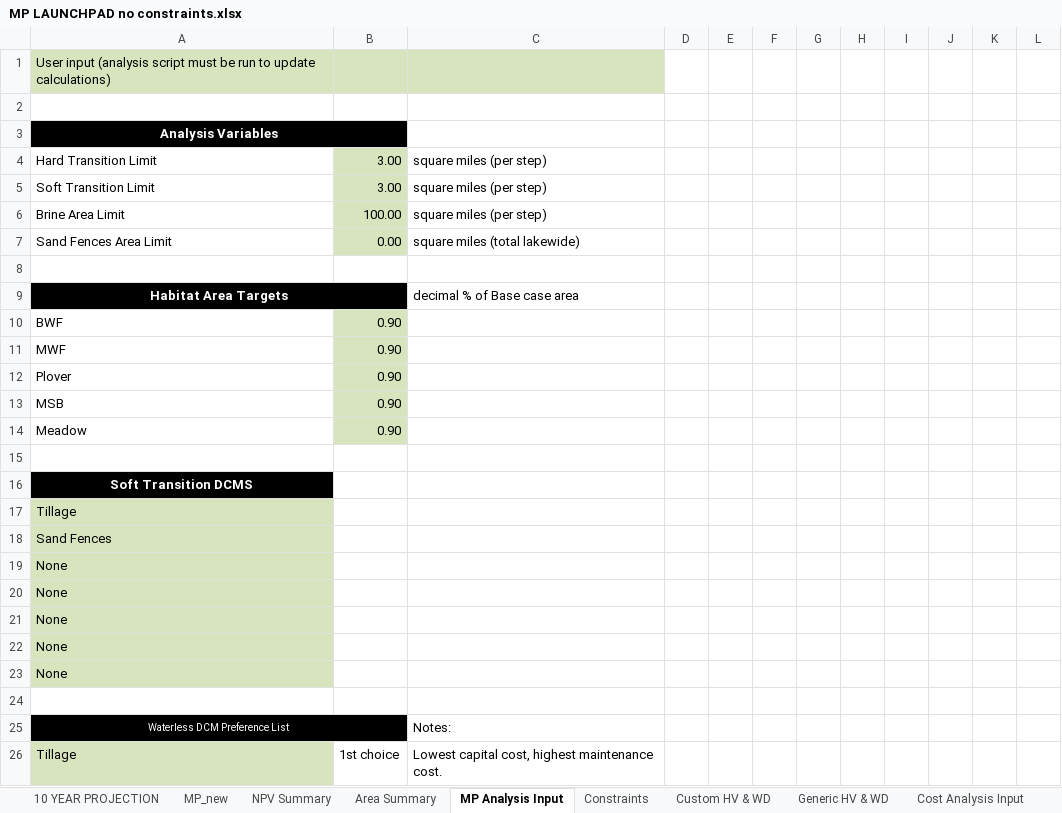
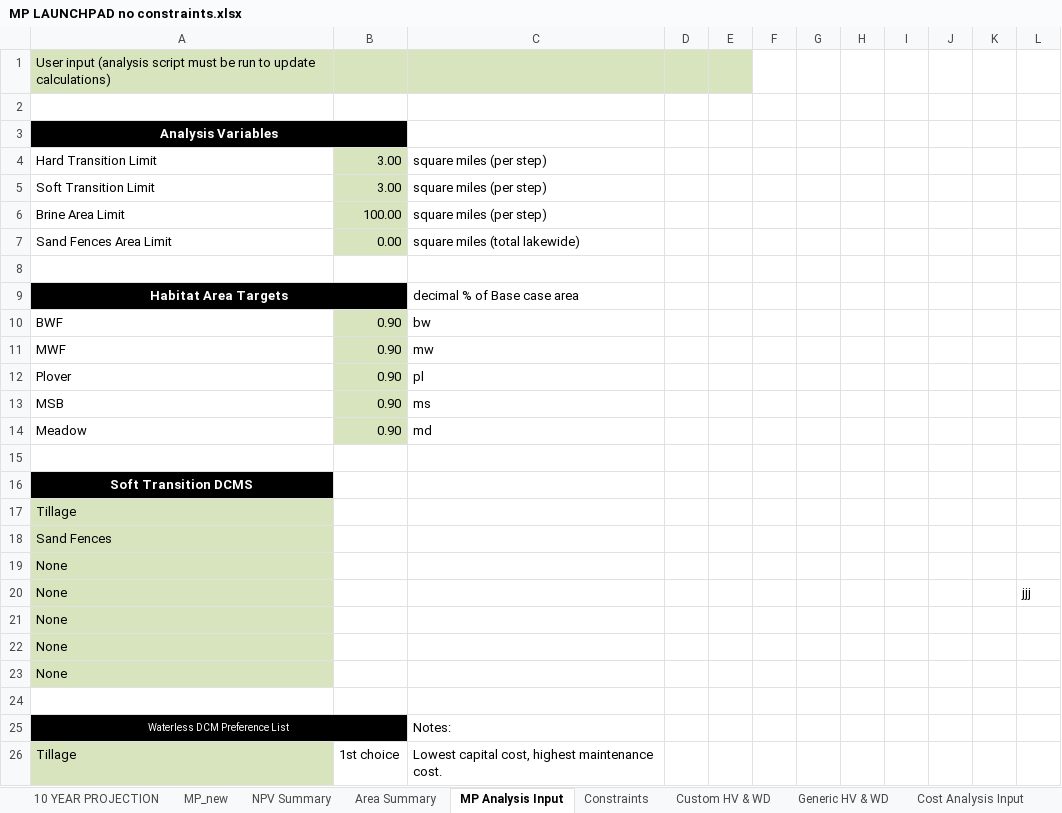
Before and after one commit to jwbannister/master_proj, an Excel workbook: MP LAUNCHPAD no constraints.xlsx, sheet MP Analysis Input, drawn as a sheet; only a part is shown; values as stored, in another font and other column widths than the file's, no borders; the diff names each change by its address in the sheet, - before the commit and + after, or states it on an @@ line.

Commit message:
sent latest versions to Jaime with Ops constraints

```diff
--- a/MP LAUNCHPAD no constraints.xlsx (sheet MP Analysis Input)
+++ b/MP LAUNCHPAD no constraints.xlsx (sheet MP Analysis Input)
-D1:E1 fill: none
+D1:E1 fill: #D7E4BD
-C10: (empty)
+C10: bw
-C11: (empty)
+C11: mw
-C12: (empty)
+C12: pl
-C13: (empty)
+C13: ms
-C14: (empty)
+C14: md
-L20: (empty)
+L20: jjj
```
Also changed, not shown: sheet Generic HV & WD, charts or pictures, MP LAUNCHPAD farm frozen.xlsx, MP LAUNCHPAD.xlsx, 1 other file.
